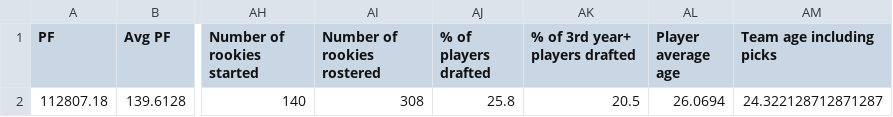
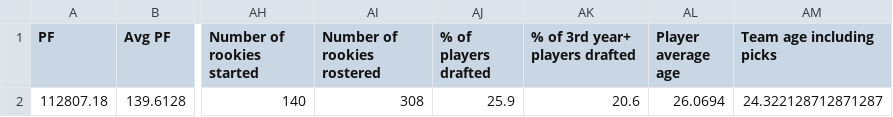
Before and after one commit to Oliverwkw/LOTG-Stats, a CSV file: exports/league_all_time.csv, drawn as a sheet; only a part is shown, gaps mark what is left out; the diff names each change by its address in the sheet, - before the commit and + after, or states it on an @@ line.

```diff
--- a/exports/league_all_time.csv
+++ b/exports/league_all_time.csv
-AJ2 (% of players drafted): 25.8
+AJ2 (% of players drafted): 25.9
-AK2 (% of 3rd year+ players drafted): 20.5
+AK2 (% of 3rd year+ players drafted): 20.6
```
Also changed, not shown: exports/league_week.csv, exports/player_year.csv, 23 other files.
